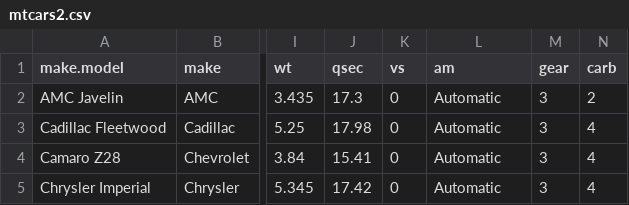
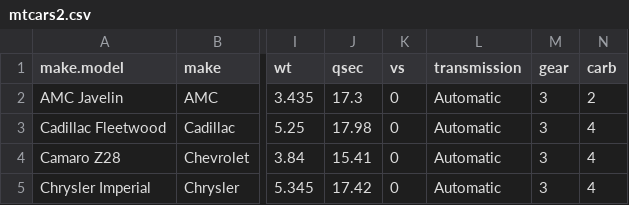
Before and after one commit to devanmcg/IntroRangeR, a CSV file: data/mtcars2.csv, drawn as a sheet; only a part is shown, gaps mark what is left out; the diff names each change by its address in the sheet, - before the commit and + after, or states it on an @@ line.

Commit message:
Update mtcars2.csv

```diff
--- a/data/mtcars2.csv
+++ b/data/mtcars2.csv
-L1: am
+L1: transmission
```
